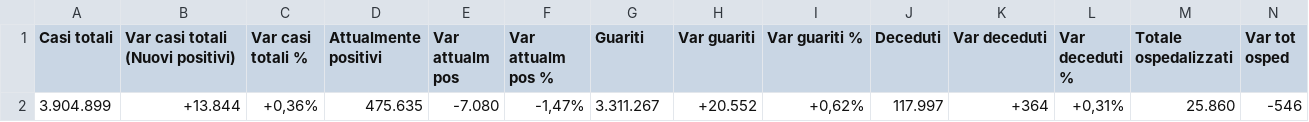
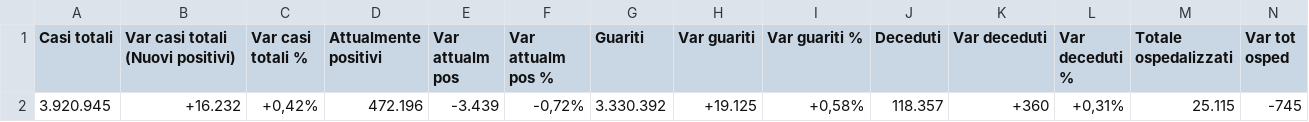
Before and after one commit to lc-cs/my_dataset_dc19, a CSV file: Query naz0 current.csv, drawn as a sheet; only a part is shown; removed rows and columns are numbered as before the commit, all else as after; rows hold the shown columns only; the diff names each change by its address in the sheet, - before the commit and + after, or states it on an @@ line.

```diff
--- a/Query naz0 current.csv
+++ b/Query naz0 current.csv
-row 2: 3.904.899 | +13.844 | +0,36% | 475.635 | -7.080 | -1,47% | 3.311.267 | +20.552 | +0,62% | 117.997 | +364 | +0,31% | 25.860 | -546
+row 2: 3.920.945 | +16.232 | +0,42% | 472.196 | -3.439 | -0,72% | 3.330.392 | +19.125 | +0,58% | 118.357 | +360 | +0,31% | 25.115 | -745
```
Also changed, not shown: Query situaz reg current.csv.
